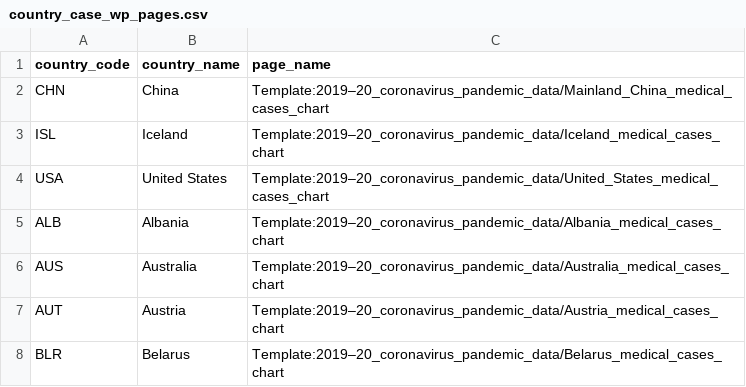
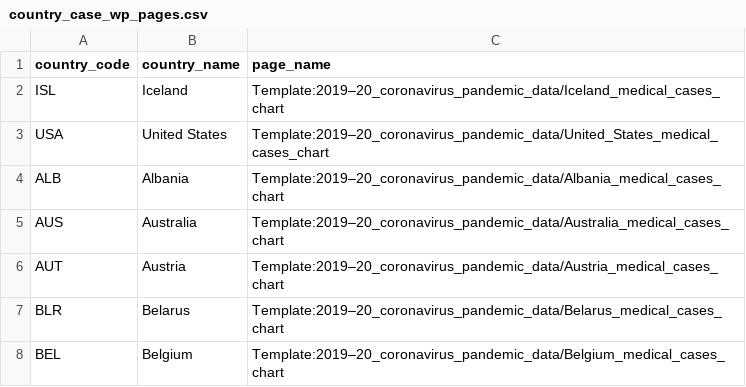
Before and after one commit to covid19-data/covid19-data, a CSV file: data_sources/wikipedia/cases/country_case_wp_pages.csv, drawn as a sheet; only a part is shown; the shorter side is filled out with more unchanged rows.

Commit message:
removing china for now due to a parsing issue

```diff
--- a/data_sources/wikipedia/cases/country_case_wp_pages.csv
+++ b/data_sources/wikipedia/cases/country_case_wp_pages.csv
@@ -1,3 +1,2 @@
 country_code,country_name,page_name
-CHN,China,"Template:2019–20_coronavirus_pandemic_data/Mainland_China_medical_cases_chart"
 ISL,Iceland,"Template:2019–20_coronavirus_pandemic_data/Iceland_medical_cases_chart"
```
Also changed, not shown: data_sources/wikipedia/cases/country-level/CAN_ts.csv, data_sources/wikipedia/cases/country-level/CHE_ts.csv, 20 other files.
